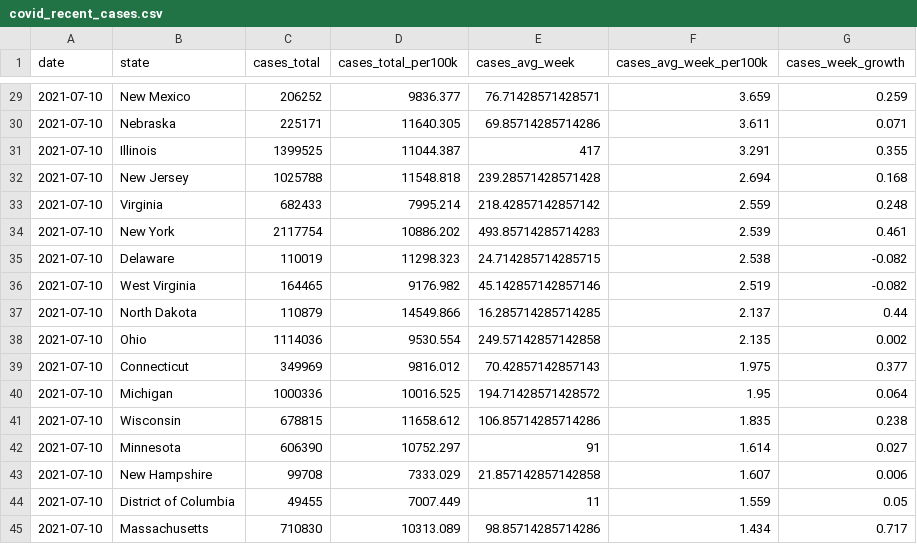
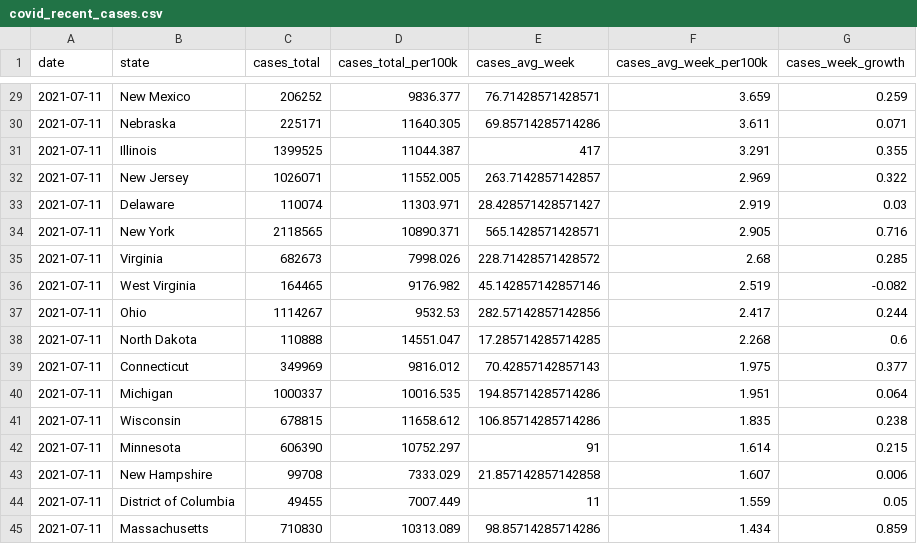
Before and after one commit to ijlyttle/covidStates, a CSV file: workflow/data/02-analyze/covid_recent_cases.csv, drawn as a sheet; only a part is shown, gaps mark what is left out; the diff covers the shown part only.

```diff
--- a/workflow/data/02-analyze/covid_recent_cases.csv
+++ b/workflow/data/02-analyze/covid_recent_cases.csv
@@ -29,17 +29,17 @@ date,state,cases_total,cases_total_per100k,cases_avg_week,cases_avg_week_per100k
-2021-07-10,New Mexico,206252,9836.377,76.71428571428571,3.659,0.259
-2021-07-10,Nebraska,225171,11640.305,69.85714285714286,3.611,0.071
-2021-07-10,Illinois,1399525,11044.387,417,3.291,0.355
-2021-07-10,New Jersey,1025788,11548.818,239.28571428571428,2.694,0.168
-2021-07-10,Virginia,682433,7995.214,218.42857142857142,2.559,0.248
-2021-07-10,New York,2117754,10886.202,493.85714285714283,2.539,0.461
-2021-07-10,Delaware,110019,11298.323,24.714285714285715,2.538,-0.082
-2021-07-10,West Virginia,164465,9176.982,45.142857142857146,2.519,-0.082
-2021-07-10,North Dakota,110879,14549.866,16.285714285714285,2.137,0.44
-2021-07-10,Ohio,1114036,9530.554,249.57142857142858,2.135,0.002
-2021-07-10,Connecticut,349969,9816.012,70.42857142857143,1.975,0.377
-2021-07-10,Michigan,1000336,10016.525,194.71428571428572,1.95,0.064
-2021-07-10,Wisconsin,678815,11658.612,106.85714285714286,1.835,0.238
-2021-07-10,Minnesota,606390,10752.297,91,1.614,0.027
-2021-07-10,New Hampshire,99708,7333.029,21.857142857142858,1.607,0.006
-2021-07-10,District of Columbia,49455,7007.449,11,1.559,0.05
-2021-07-10,Massachusetts,710830,10313.089,98.85714285714286,1.434,0.717
+2021-07-11,New Mexico,206252,9836.377,76.71428571428571,3.659,0.259
+2021-07-11,Nebraska,225171,11640.305,69.85714285714286,3.611,0.071
+2021-07-11,Illinois,1399525,11044.387,417,3.291,0.355
+2021-07-11,New Jersey,1026071,11552.005,263.7142857142857,2.969,0.322
+2021-07-11,Delaware,110074,11303.971,28.428571428571427,2.919,0.03
+2021-07-11,New York,2118565,10890.371,565.1428571428571,2.905,0.716
+2021-07-11,Virginia,682673,7998.026,228.71428571428572,2.68,0.285
+2021-07-11,West Virginia,164465,9176.982,45.142857142857146,2.519,-0.082
+2021-07-11,Ohio,1114267,9532.53,282.57142857142856,2.417,0.244
+2021-07-11,North Dakota,110888,14551.047,17.285714285714285,2.268,0.6
+2021-07-11,Connecticut,349969,9816.012,70.42857142857143,1.975,0.377
+2021-07-11,Michigan,1000337,10016.535,194.85714285714286,1.951,0.064
+2021-07-11,Wisconsin,678815,11658.612,106.85714285714286,1.835,0.238
+2021-07-11,Minnesota,606390,10752.297,91,1.614,0.215
+2021-07-11,New Hampshire,99708,7333.029,21.857142857142858,1.607,0.006
+2021-07-11,District of Columbia,49455,7007.449,11,1.559,0.05
+2021-07-11,Massachusetts,710830,10313.089,98.85714285714286,1.434,0.859
```
Also changed, not shown: 4 added rows, 4 removed rows and 65 edited cells elsewhere in this file, workflow/data/00-import/covid-states.csv, workflow/data/01-clean/covid.csv, 16 other files.
